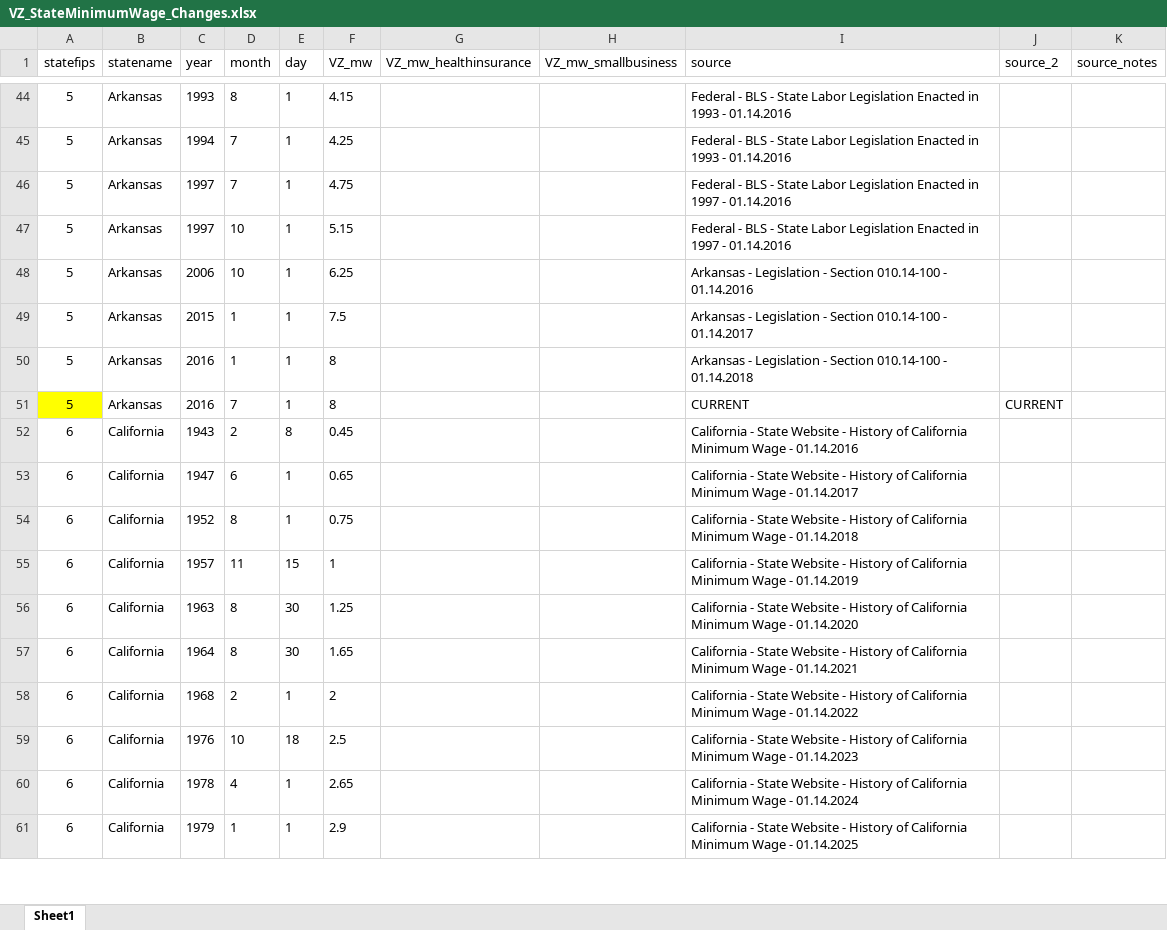
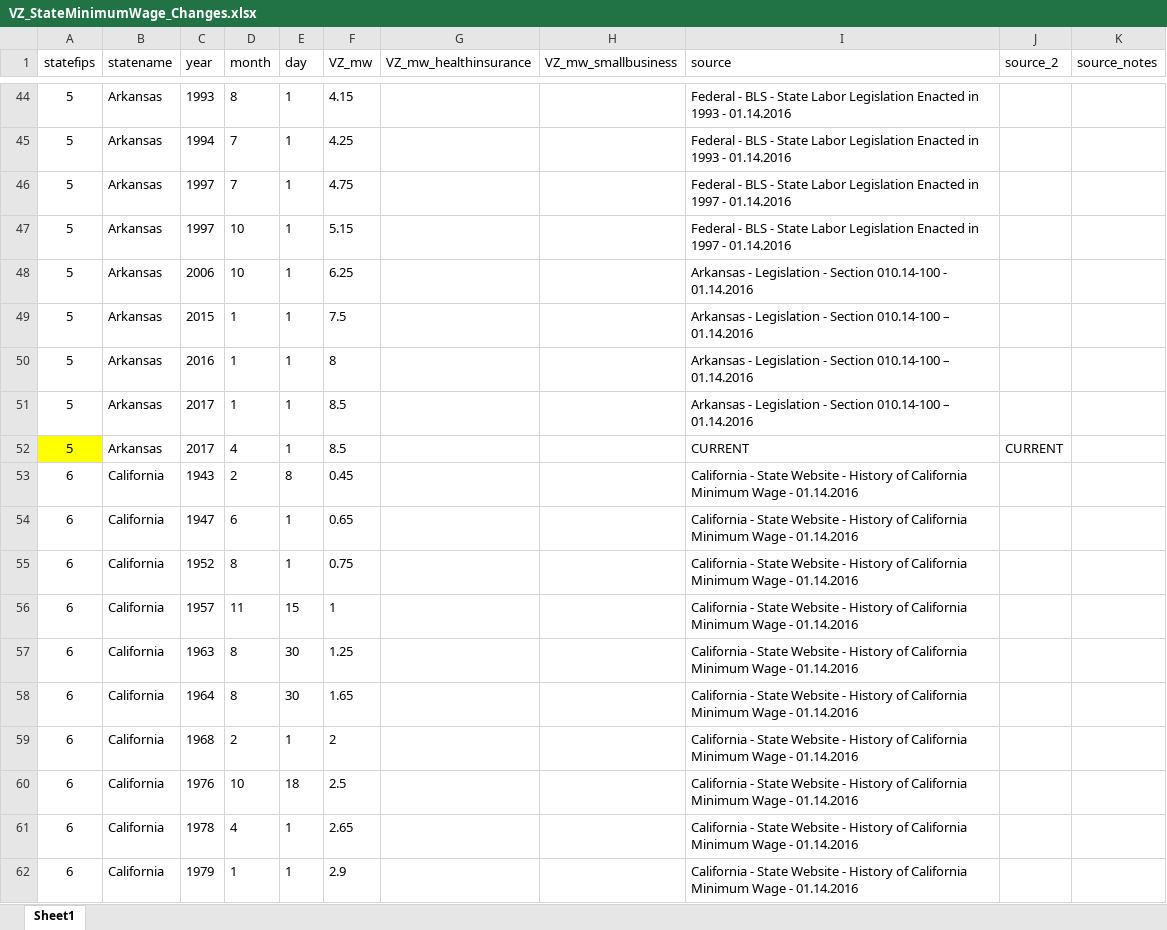
Before and after one commit to benzipperer/historicalminwage, an Excel workbook: rawdata/VZ_StateMinimumWage_Changes.xlsx, sheet Sheet1, drawn as a sheet; only a part is shown, gaps mark what is left out; values as stored, in another font and other column widths than the file's, no borders; addresses are those after the commit; the diff covers the shown part only; the diff names each change by its address in the sheet, - before the commit and + after, or states it on an @@ line.

```diff
--- a/rawdata/VZ_StateMinimumWage_Changes.xlsx (sheet Sheet1)
+++ b/rawdata/VZ_StateMinimumWage_Changes.xlsx (sheet Sheet1)
-I49 (source): …Section 010.14-100 - 01.14.2017
+I49 (source): …Section 010.14-100 – 01.14.2016
-I50 (source): …Section 010.14-100 - 01.14.2018
+I50 (source): …Section 010.14-100 – 01.14.2016
+row 51: 5 | Arkansas | 2017 | 1 | 1 | 8.5 |  |  | Arkansas - Legislation - Section 010.14-100 – 01.14.2016
-C52 (year): 2016
+C52 (year): 2017
-D52 (month): 7
+D52 (month): 4
-F52 (VZ_mw): 8
+F52 (VZ_mw): 8.5
-I54 (source): …Wage - 01.14.2017
+I54 (source): …Wage - 01.14.2016
-I55 (source): …Wage - 01.14.2018
+I55 (source): …Wage - 01.14.2016
-I56 (source): …Wage - 01.14.2019
+I56 (source): …Wage - 01.14.2016
-I57 (source): …Wage - 01.14.2020
+I57 (source): …Wage - 01.14.2016
-I58 (source): …Wage - 01.14.2021
+I58 (source): …Wage - 01.14.2016
-I59 (source): …Wage - 01.14.2022
+I59 (source): …Wage - 01.14.2016
-I60 (source): …Wage - 01.14.2023
+I60 (source): …Wage - 01.14.2016
-I61 (source): …Wage - 01.14.2024
+I61 (source): …Wage - 01.14.2016
-I62 (source): …Wage - 01.14.2025
+I62 (source): …Wage - 01.14.2016
```
Also changed, not shown: 21 added rows, 25 removed rows, 135 edited cells and cell formats elsewhere in this sheet, 3 other files.
